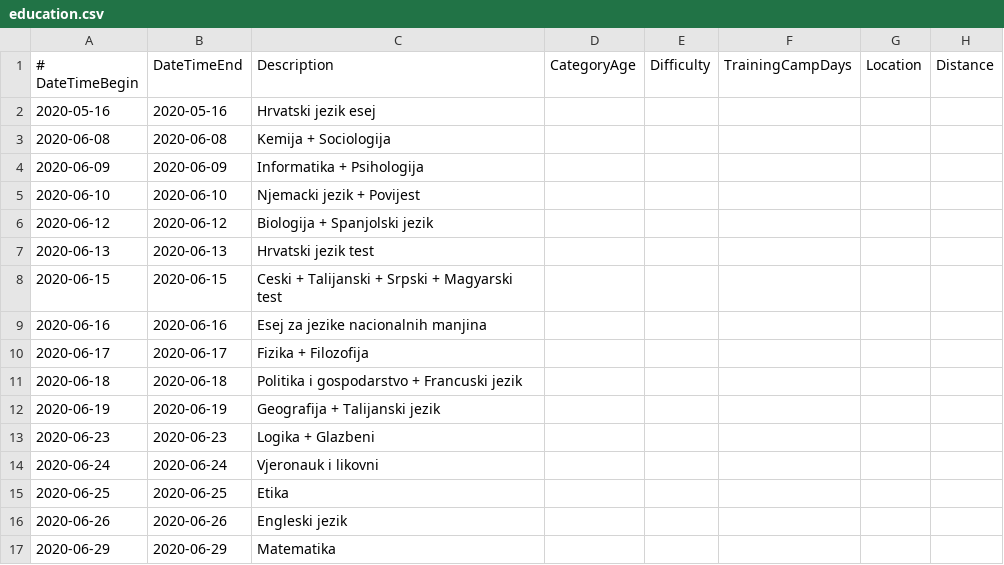
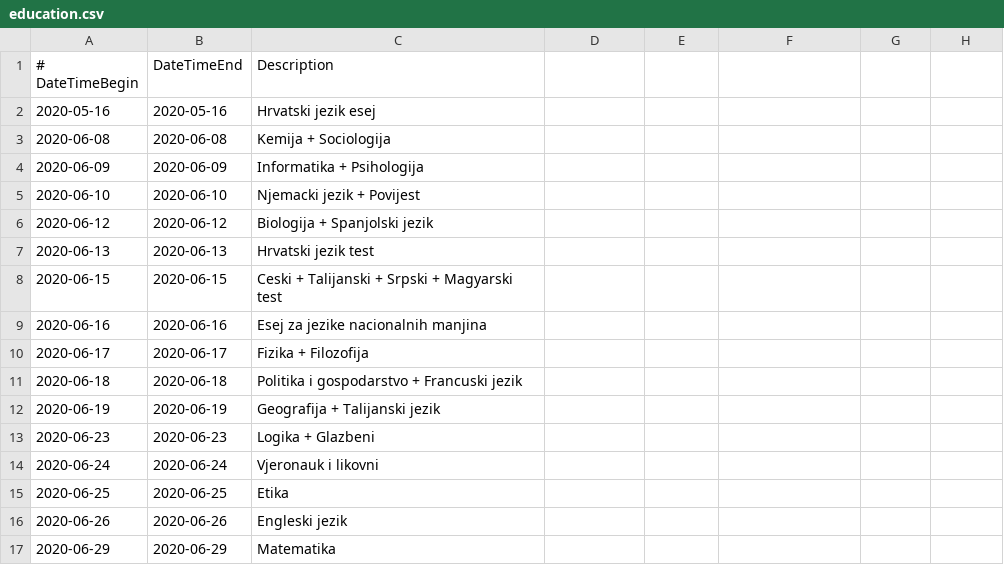
Before and after one commit to sandrapc/Ph4ct3x.Data.Public, a CSV file: planing-and-programming/calendars/2020/education.csv, drawn as a sheet.

Commit message:
columns

```diff
--- a/planing-and-programming/calendars/2020/education.csv
+++ b/planing-and-programming/calendars/2020/education.csv
@@ -1,2 +1,2 @@
-# DateTimeBegin,DateTimeEnd,Description,CategoryAge,Difficulty,TrainingCampDays,Location,Distance
+# DateTimeBegin,DateTimeEnd,Description
 2020-05-16,2020-05-16,Hrvatski jezik esej
```
